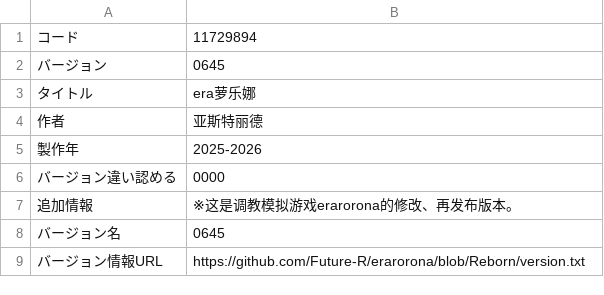
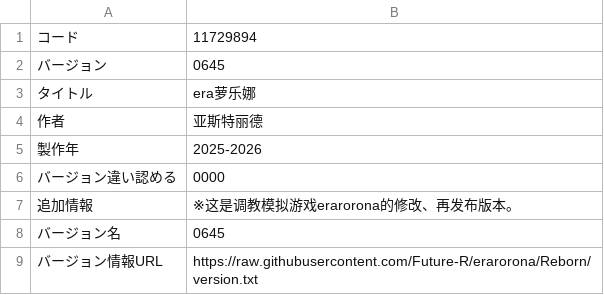
Before and after one commit to Future-R/erarorona, a CSV file: CSV/GameBase.csv, drawn as a sheet.

Commit message:
fix: 更新链接指向 HTML 页面导致总是检查失败

```diff
--- a/CSV/GameBase.csv
+++ b/CSV/GameBase.csv
@@ -8,2 +8,2 @@
 バージョン名,0645
-バージョン情報URL,https://github.com/Future-R/erarorona/blob/Reborn/version.txt
+バージョン情報URL,https://raw.githubusercontent.com/Future-R/erarorona/Reborn/version.txt
```
